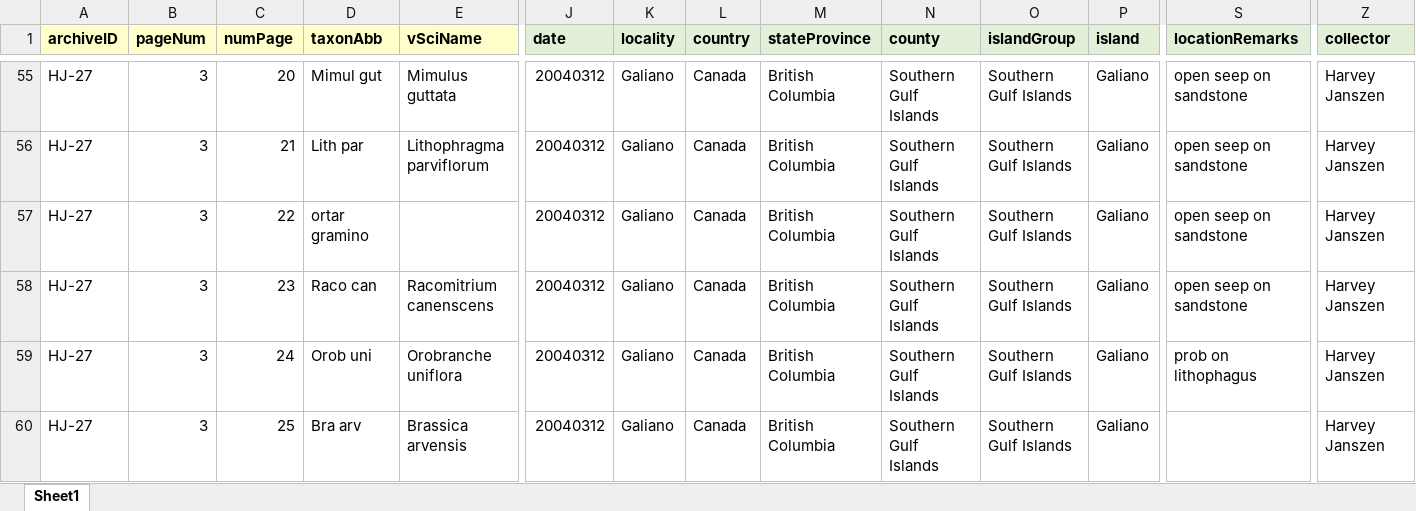
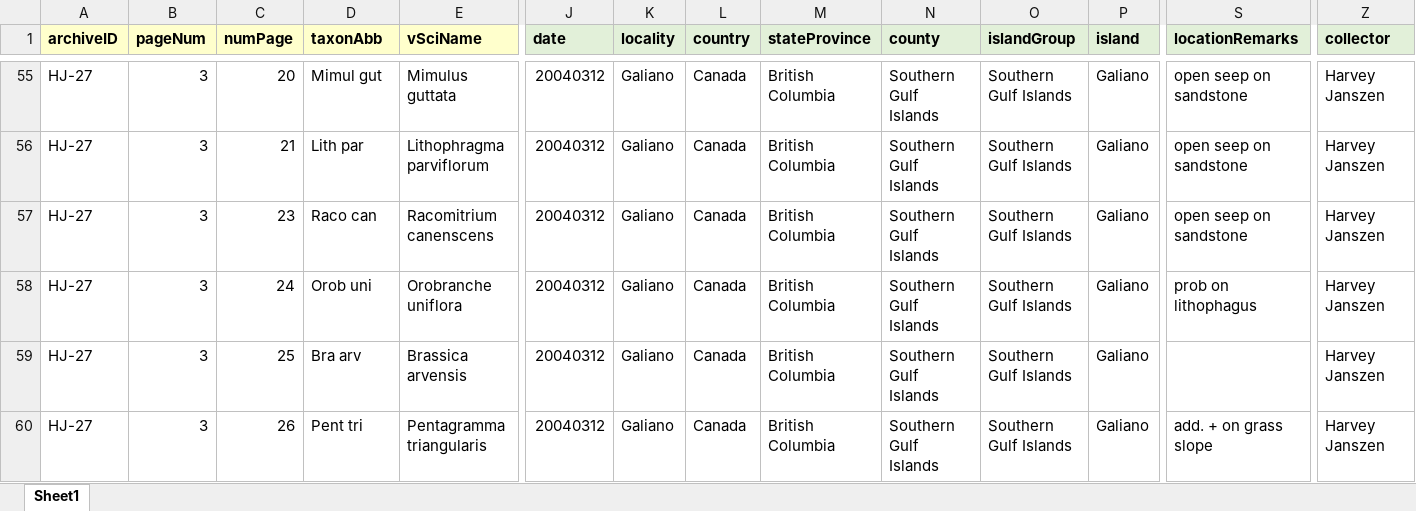
Before and after one commit to lavendermi/Harvey_Janszen_Legacy_Project, an Excel workbook: data/digitized_data/HJ-occ-entry-template_22-11-11.xlsx, sheet Sheet1, drawn as a sheet; only a part is shown, gaps mark what is left out; the shorter side is filled out with more unchanged rows; values as stored, in another font and other column widths than the file's, no borders; removed rows and columns are numbered as before the commit, all else as after; rows hold the shown columns only; the diff covers the shown part only; the diff names each change by its address in the sheet, - before the commit and + after, or states it on an @@ line.

```diff
--- a/data/digitized_data/HJ-occ-entry-template_22-11-11.xlsx (sheet Sheet1)
+++ b/data/digitized_data/HJ-occ-entry-template_22-11-11.xlsx (sheet Sheet1)
-row 57: HJ-27 | 3 | 22 | ortar gramino |  | 20040312 | Galiano | Canada | British Columbia | Southern Gulf Islands | Southern Gulf Islands | Galiano | open seep on sandstone | Harvey Janszen
```
Also changed, not shown: 46 added rows elsewhere in this sheet, 1 other file.
